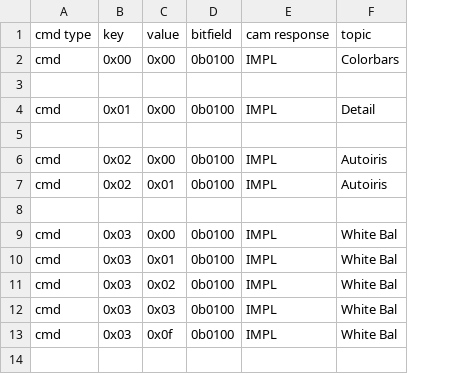
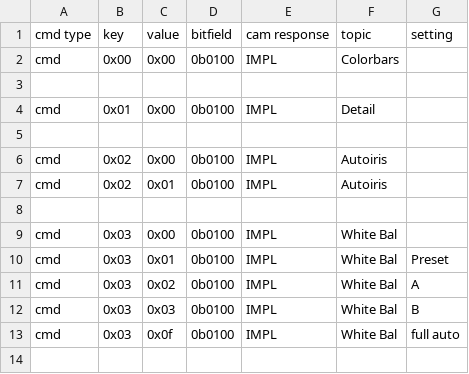
Before and after one commit to ags-tubs/jvc-remote, a CSV file: cmds.csv, drawn as a sheet; only a part is shown; the diff names each change by its address in the sheet, - before the commit and + after, or states it on an @@ line.

Commit message:
add field for topic/setting/...
manually added already known cmd ids to table

```diff
--- a/cmds.csv
+++ b/cmds.csv
+column G (setting), rows 10-13: Preset | A | B | full auto
```
Also changed, not shown: 1 other file.
